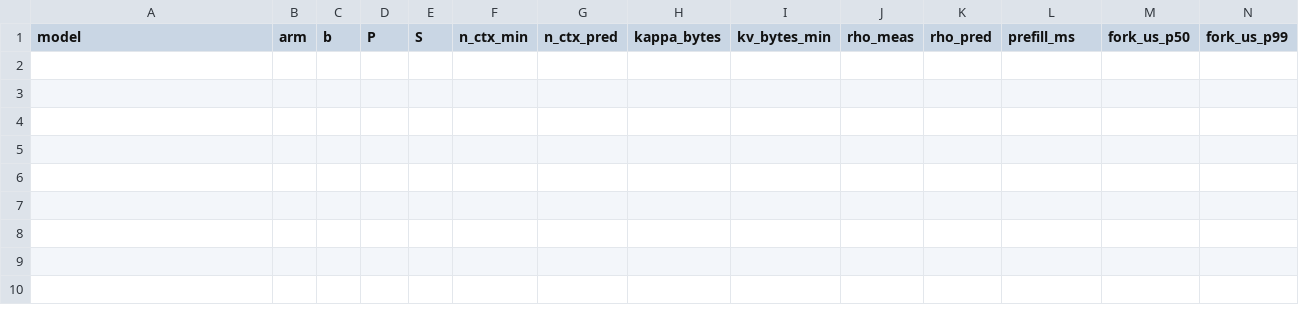
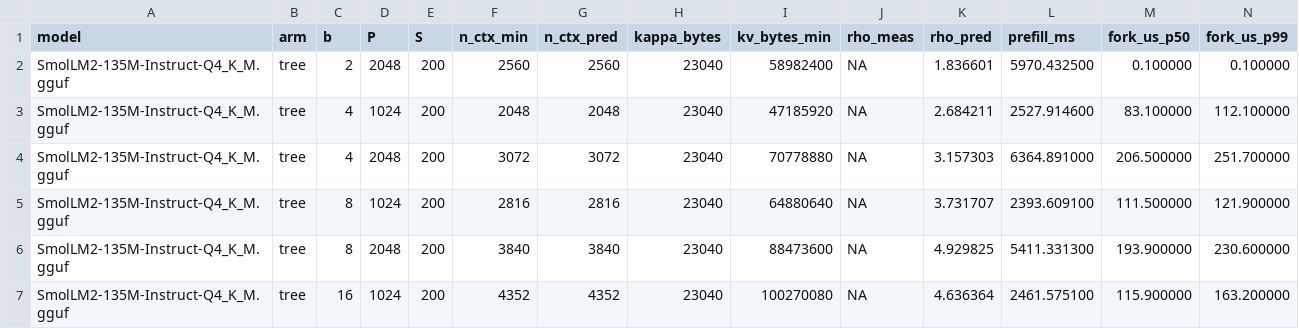
Before and after one commit to vepaan/inference-engine, a CSV file: results/tree_bench_remaining.csv, drawn as a sheet; only a part is shown; rows hold the shown columns only; the diff names each change by its address in the sheet, - before the commit and + after, or states it on an @@ line.

Commit message:
res update

```diff
--- a/results/tree_bench_remaining.csv
+++ b/results/tree_bench_remaining.csv
+row 2: SmolLM2-135M-Instruct-Q4_K_M.gguf | tree | 2 | 2048 | 200 | 2560 | 2560 | 23040 | 58982400 | NA | 1.836601 | 5970.432500 | 0.100000 | 0.100000
+row 3: SmolLM2-135M-Instruct-Q4_K_M.gguf | tree | 4 | 1024 | 200 | 2048 | 2048 | 23040 | 47185920 | NA | 2.684211 | 2527.914600 | 83.100000 | 112.100000
+row 4: SmolLM2-135M-Instruct-Q4_K_M.gguf | tree | 4 | 2048 | 200 | 3072 | 3072 | 23040 | 70778880 | NA | 3.157303 | 6364.891000 | 206.500000 | 251.700000
+row 5: SmolLM2-135M-Instruct-Q4_K_M.gguf | tree | 8 | 1024 | 200 | 2816 | 2816 | 23040 | 64880640 | NA | 3.731707 | 2393.609100 | 111.500000 | 121.900000
+row 6: SmolLM2-135M-Instruct-Q4_K_M.gguf | tree | 8 | 2048 | 200 | 3840 | 3840 | 23040 | 88473600 | NA | 4.929825 | 5411.331300 | 193.900000 | 230.600000
+row 7: SmolLM2-135M-Instruct-Q4_K_M.gguf | tree | 16 | 1024 | 200 | 4352 | 4352 | 23040 | 100270080 | NA | 4.636364 | 2461.575100 | 115.900000 | 163.200000
```
